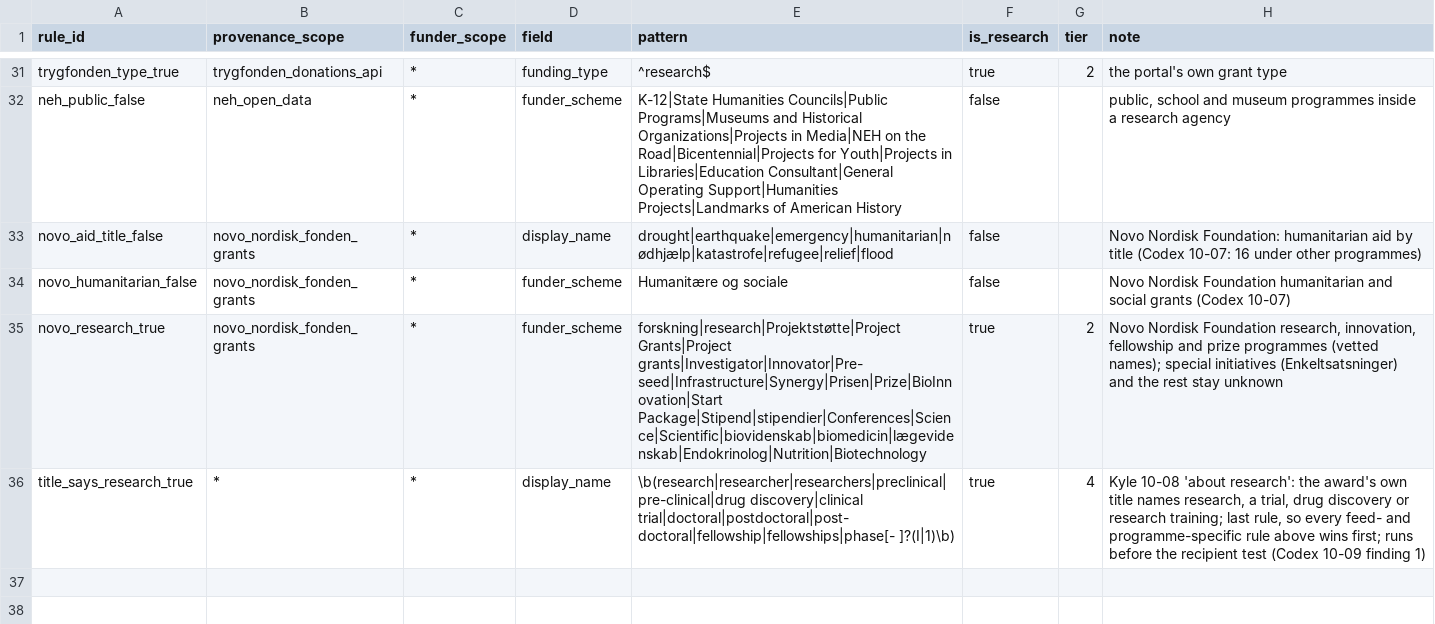
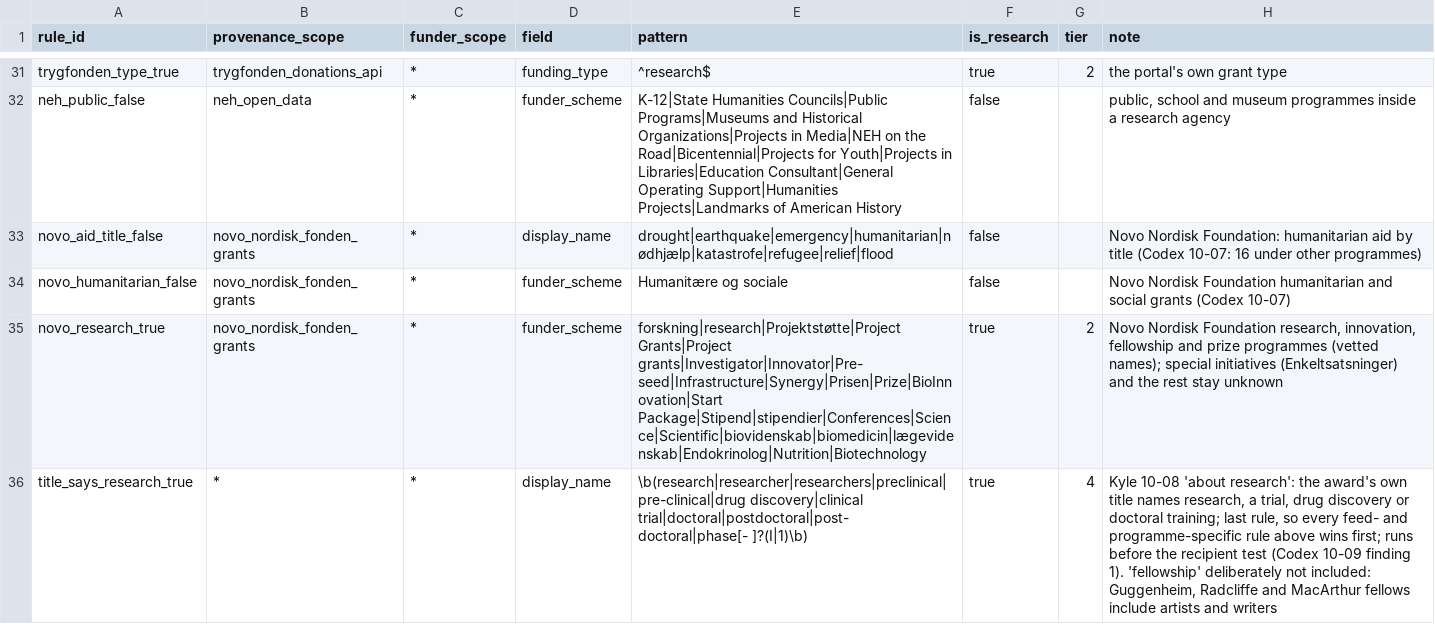
Before and after one commit to ourresearch/openalex-walden, a CSV file: notebooks/awards/nightly_grants/research/programme_rules.csv, drawn as a sheet; only a part is shown, gaps mark what is left out.

```diff
--- a/notebooks/awards/nightly_grants/research/programme_rules.csv
+++ b/notebooks/awards/nightly_grants/research/programme_rules.csv
@@ -35,2 +35,2 @@ novo_humanitarian_false,novo_nordisk_fonden_grants,*,funder_scheme,Humanitære o
 novo_research_true,novo_nordisk_fonden_grants,*,funder_scheme,forskning|research|Projektstøtte|Project Grants|Project grants|Investigator|Innovator|Pre-seed|Infrastructure|Synergy|Prisen|Prize|BioInnovation|Start Package|Stipend|stipendier|Conferences|Science|Scientific|biovidenskab|biomedicin|lægevidenskab|Endokrinolog|Nutrition|Biotechnology,true,2,"Novo Nordisk Foundation research, innovation, fellowship and prize programmes (vetted names); special initiatives (Enkeltsatsninger) and the rest stay unknown"
-title_says_research_true,*,*,display_name,\b(research|researcher|researchers|preclinical|pre-clinical|drug discovery|clinical trial|doctoral|postdoctoral|post-doctoral|fellowship|fellowships|phase[- ]?(I|1)\b),true,4,"Kyle 10-08 'about research': the award's own title names research, a trial, drug discovery or research training; last rule, so every feed- and programme-specific rule above wins first; runs before the recipient test (Codex 10-09 finding 1)"
+title_says_research_true,*,*,display_name,\b(research|researcher|researchers|preclinical|pre-clinical|drug discovery|clinical trial|doctoral|postdoctoral|post-doctoral|phase[- ]?(I|1)\b),true,4,"Kyle 10-08 'about research': the award's own title names research, a trial, drug discovery or doctoral training; last rule, so every feed- and programme-specific rule above wins first; runs before the recipient test (Codex 10-09 finding 1). 'fellowship' deliberately not included: Guggenheim, Radcliffe and MacArthur fellows include artists and writers"
```
